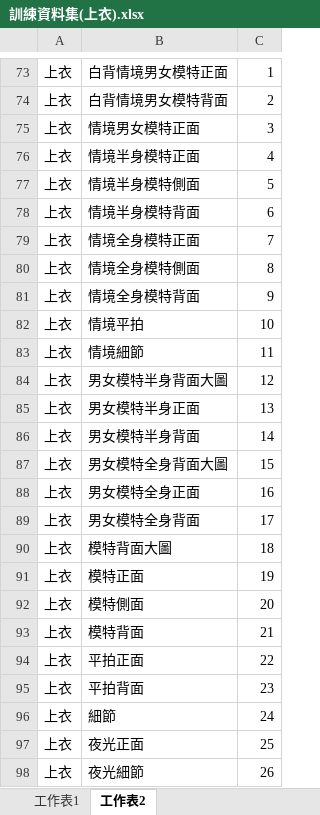
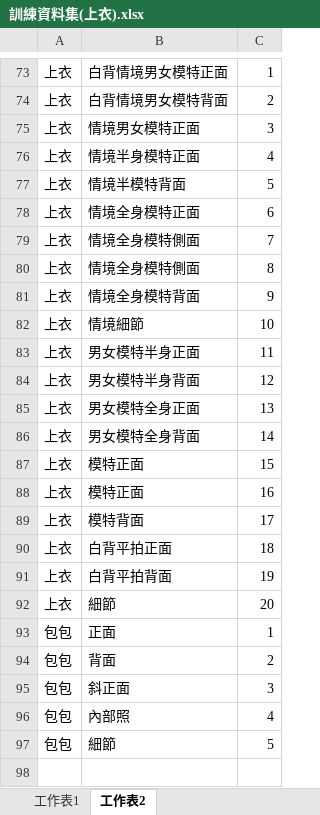
Before and after one commit to weihanlairrr/91APP-Image-Coding, an Excel workbook: 訓練資料集(上衣).xlsx, sheet 工作表2, drawn as a sheet; only a part is shown, gaps mark what is left out; values as stored, in another font and other column widths than the file's, no borders; removed rows and columns are numbered as before the commit, all else as after; the diff names each change by its address in the sheet, - before the commit and + after, or states it on an @@ line.

```diff
--- a/訓練資料集(上衣).xlsx (sheet 工作表2)
+++ b/訓練資料集(上衣).xlsx (sheet 工作表2)
-B77: 情境半身模特側面
+B77: 情境半模特背面
-B78: 情境半身模特背面
+B78: 情境全身模特正面
-B79: 情境全身模特正面
+B79: 情境全身模特側面
-B82: 情境平拍
+B82: 情境細節
-B83: 情境細節
+B83: 男女模特半身正面
-B84: 男女模特半身背面大圖
+B84: 男女模特半身背面
-B85: 男女模特半身正面
+B85: 男女模特全身正面
-B86: 男女模特半身背面
+B86: 男女模特全身背面
-B87: 男女模特全身背面大圖
+B87: 模特正面
-B88: 男女模特全身正面
+B88: 模特正面
-B89: 男女模特全身背面
+B89: 模特背面
-B90: 模特背面大圖
+B90: 白背平拍正面
-B91: 模特正面
+B91: 白背平拍背面
-B92: 模特側面
+B92: 細節
-row 93: 上衣 | 模特背面 | 21
-row 94: 上衣 | 平拍正面 | 22
-row 95: 上衣 | 平拍背面 | 23
-row 96: 上衣 | 細節 | 24
-row 97: 上衣 | 夜光正面 | 25
-row 98: 上衣 | 夜光細節 | 26
+row 93: 包包 | 正面 | 1
+row 94: 包包 | 背面 | 2
+row 95: 包包 | 斜正面 | 3
+row 96: 包包 | 內部照 | 4
+row 97: 包包 | 細節 | 5
```
Also changed, not shown: sheet 工作表1, ADS檔名角度對照表.xlsx, 1 other file.
